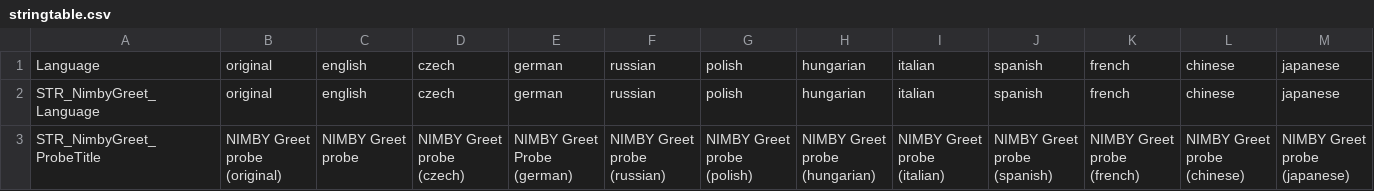
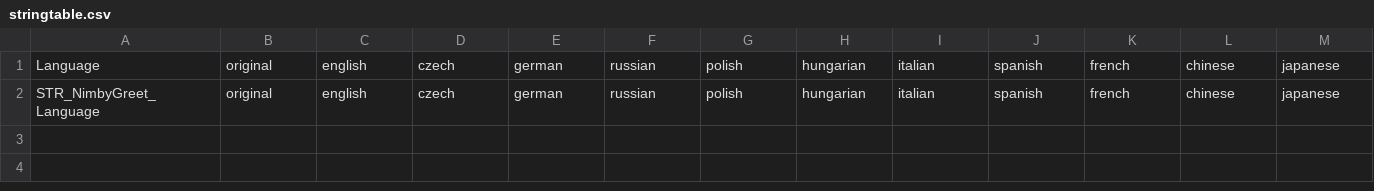
Before and after one commit to CruftCommander/nimby-badlands-server, a CSV file: mods/own/nimby-pack/NimbyGreet/stringtable.csv, drawn as a sheet; only a part is shown; rows hold the shown columns only; the diff names each change by its address in the sheet, - before the commit and + after, or states it on an @@ line.

```diff
--- a/mods/own/nimby-pack/NimbyGreet/stringtable.csv
+++ b/mods/own/nimby-pack/NimbyGreet/stringtable.csv
-row 3: STR_NimbyGreet_ProbeTitle | NIMBY Greet probe (original) | NIMBY Greet probe | NIMBY Greet probe (czech) | NIMBY Greet Probe (german) | NIMBY Greet probe (russian) | NIMBY Greet probe (polish) | NIMBY Greet probe (hungarian) | NIMBY Greet probe (italian) | NIMBY Greet probe (spanish) | NIMBY Greet probe (french) | NIMBY Greet probe (chinese) | NIMBY Greet probe (japanese)
```
Also changed, not shown: 25 other files.
